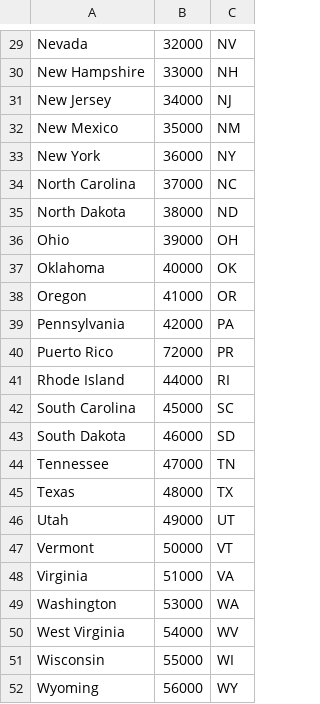
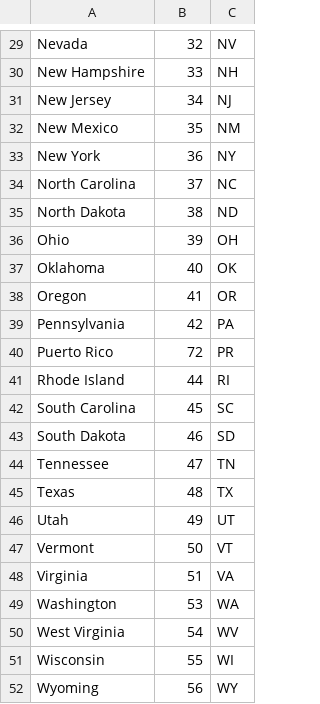
Before and after one commit to tfojo1/jheem2, a CSV file: locations/fips_state_aliases.csv, drawn as a sheet; only a part is shown, gaps mark what is left out; the diff covers the shown part only.

```diff
--- a/locations/fips_state_aliases.csv
+++ b/locations/fips_state_aliases.csv
@@ -29,24 +29,24 @@
-"Nevada","32000","NV"
-"New Hampshire","33000","NH"
-"New Jersey","34000","NJ"
-"New Mexico","35000","NM"
-"New York","36000","NY"
-"North Carolina","37000","NC"
-"North Dakota","38000","ND"
-"Ohio","39000","OH"
-"Oklahoma","40000","OK"
-"Oregon","41000","OR"
-"Pennsylvania","42000","PA"
-"Puerto Rico","72000","PR"
-"Rhode Island","44000","RI"
-"South Carolina","45000","SC"
-"South Dakota","46000","SD"
-"Tennessee","47000","TN"
-"Texas","48000","TX"
-"Utah","49000","UT"
-"Vermont","50000","VT"
-"Virginia","51000","VA"
-"Washington","53000","WA"
-"West Virginia","54000","WV"
-"Wisconsin","55000","WI"
-"Wyoming","56000","WY"
+"Nevada","32","NV"
+"New Hampshire","33","NH"
+"New Jersey","34","NJ"
+"New Mexico","35","NM"
+"New York","36","NY"
+"North Carolina","37","NC"
+"North Dakota","38","ND"
+"Ohio","39","OH"
+"Oklahoma","40","OK"
+"Oregon","41","OR"
+"Pennsylvania","42","PA"
+"Puerto Rico","72","PR"
+"Rhode Island","44","RI"
+"South Carolina","45","SC"
+"South Dakota","46","SD"
+"Tennessee","47","TN"
+"Texas","48","TX"
+"Utah","49","UT"
+"Vermont","50","VT"
+"Virginia","51","VA"
+"Washington","53","WA"
+"West Virginia","54","WV"
+"Wisconsin","55","WI"
+"Wyoming","56","WY"
```
Also changed, not shown: 28 edited cells elsewhere in this file, 1 other file.
